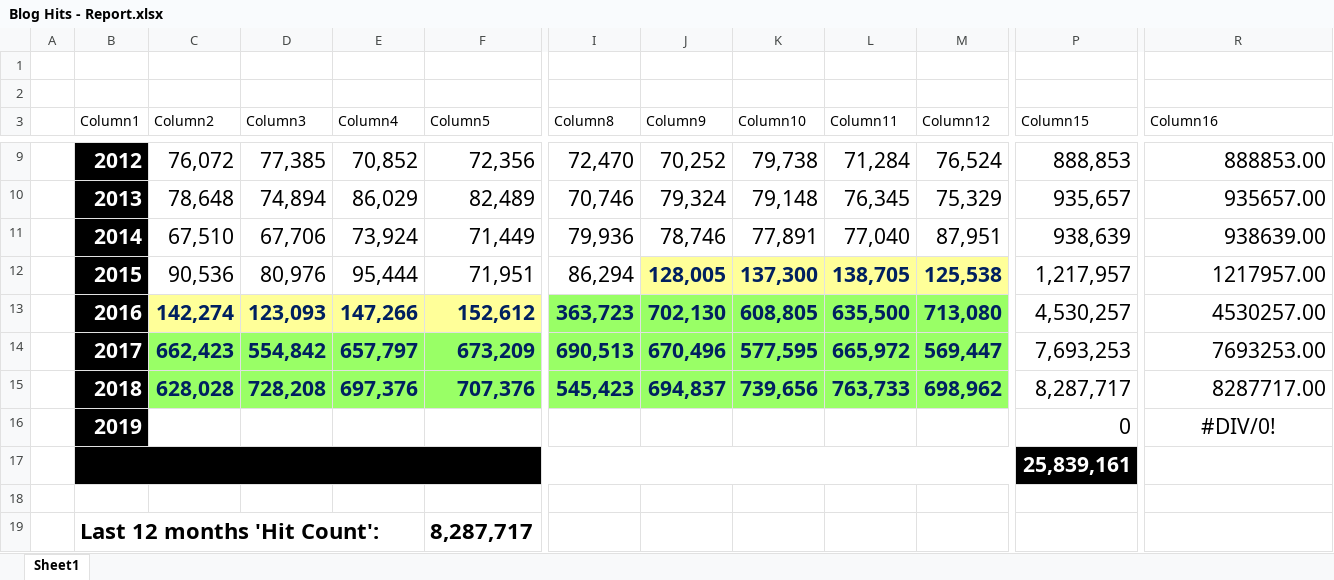
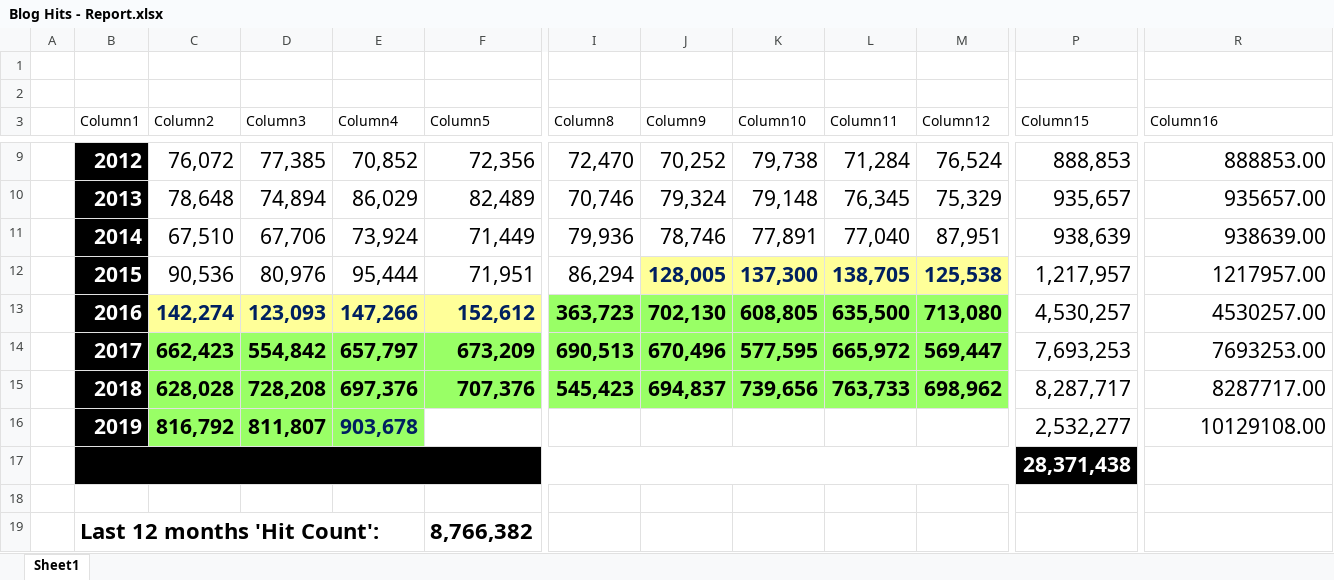
Before and after one commit to kunal-chowdhury/kunal-chowdhury.com, an Excel workbook: blog-stats/Blog Hits - Report.xlsx, sheet Sheet1, drawn as a sheet; only a part is shown, gaps mark what is left out; values as stored, in another font and other column widths than the file's, no borders; charts and pictures and table styles not drawn; the diff covers the shown part only; the diff names each change by its address in the sheet, - before the commit and + after, or states it on an @@ line.

Commit message:
Blog Statistics (March 2019)

```diff
--- a/blog-stats/Blog Hits - Report.xlsx (sheet Sheet1)
+++ b/blog-stats/Blog Hits - Report.xlsx (sheet Sheet1)
-I13:M13 text colour: #002060
+I13:M13 text colour: black
-C14:M15 text colour: #002060
+C14:M15 text colour: black
-C16 (Column2): (empty)
+C16 (Column2): 816,792
-C16:E16 fill: none
+C16:E16 fill: #99FF66
-D16 (Column3): (empty)
+D16 (Column3): 811,807
-E16 (Column4): (empty)
+E16 (Column4): 903,678
-P16 (Column15): 0
+P16 (Column15): 2,532,277
-R16 (Column16): #DIV/0!
+R16 (Column16): 10129108.00
-R16 alignment: center
+R16 alignment: right
-P17 (Column15): 25,839,161
+P17 (Column15): 28,371,438
-F19 (Column5): 8,287,717
+F19 (Column5): 8,766,382
```
Also changed, not shown: cell formats elsewhere in this sheet, charts or pictures, 3 other files.
